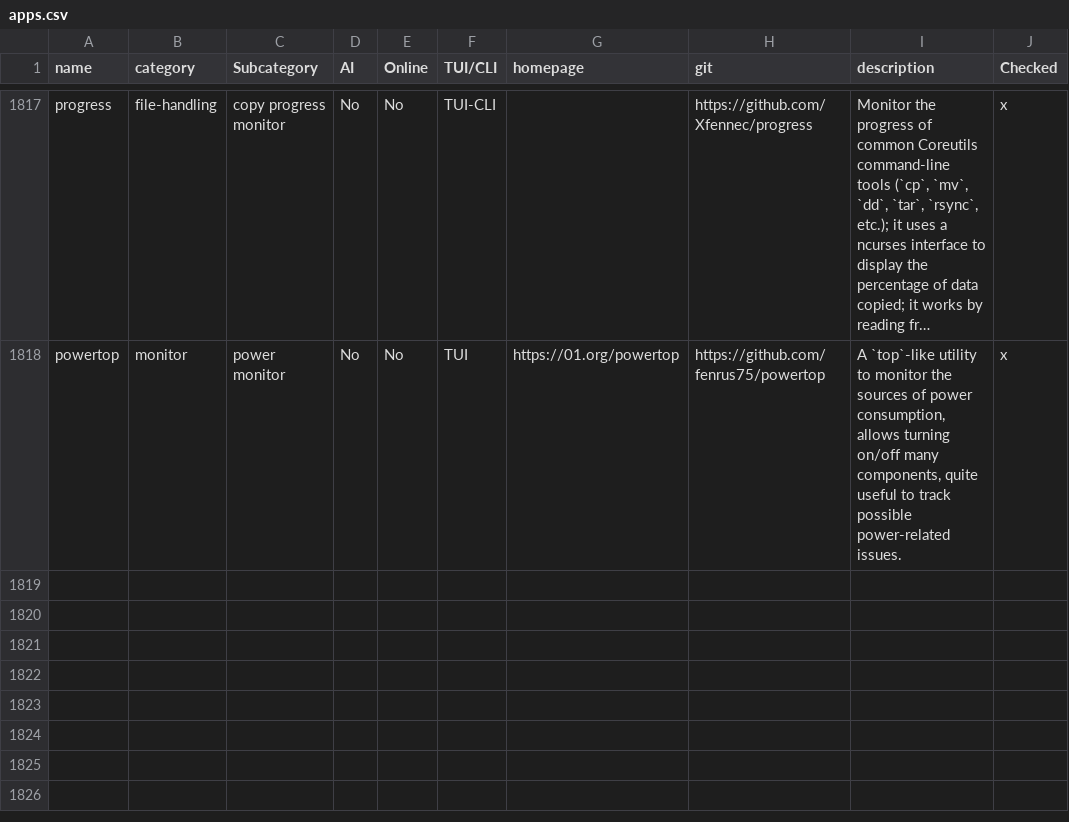
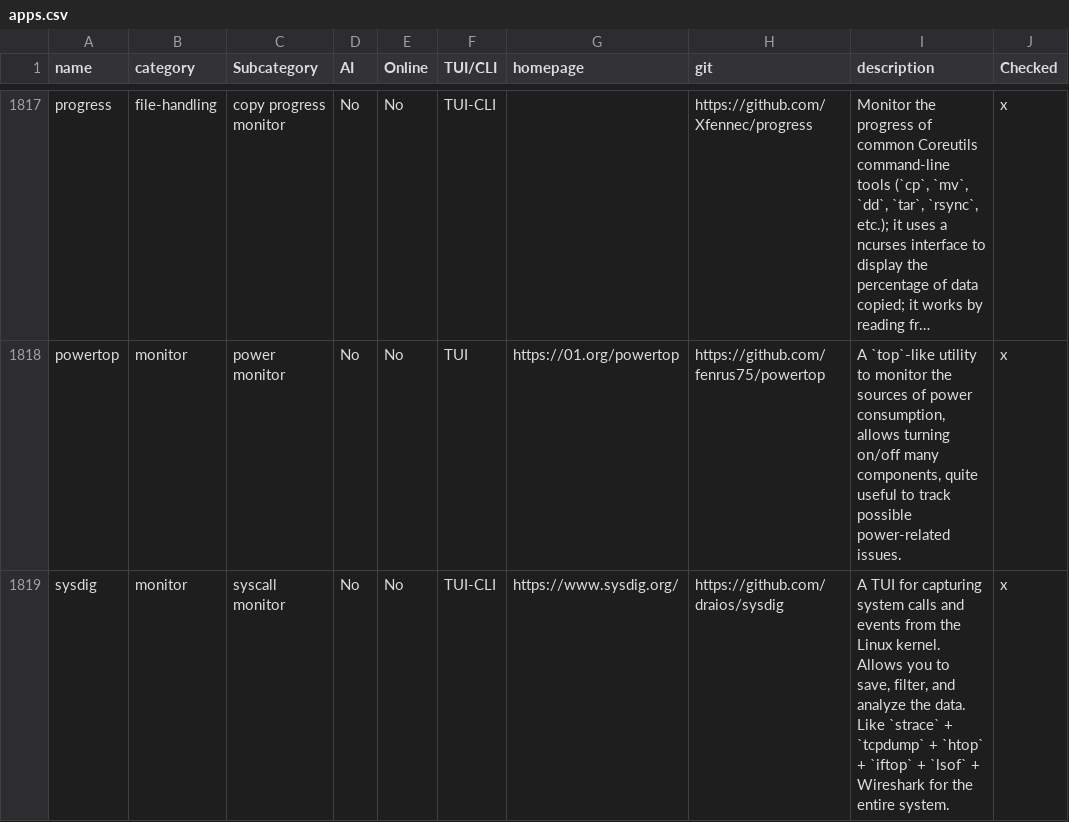
Before and after one commit to yaaseminyavuz/awesome-cli-apps-in-a-csv, a CSV file: apps.csv, drawn as a sheet; only a part is shown, gaps mark what is left out; long unchanged cells end in …; the diff names each change by its address in the sheet, - before the commit and + after, or states it on an @@ line.

Commit message:
Auto-update: updated AI, Online, TUI/CLI, Subcategory for 'sysdig'

```diff
--- a/apps.csv
+++ b/apps.csv
+row 1819: sysdig | monitor | syscall monitor | No | No | TUI-CLI | https://www.sysdig.org/ | https://github.com/draios/sysdig | A TUI for capturing system calls and events from the Linux kernel. Allows you to save, filter, and analyze the data. Like `strace` + `tcpdump` + `htop` + `iftop` + `lsof` + Wireshark for the entire system. | x
```
